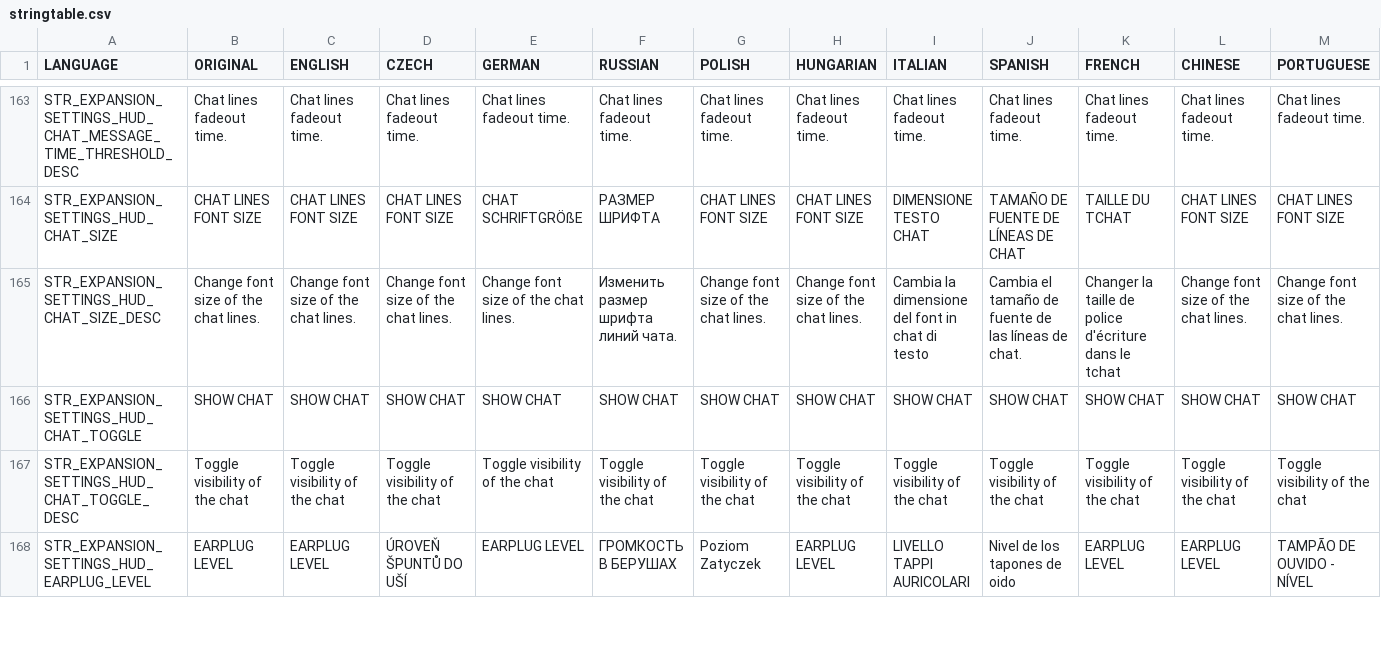
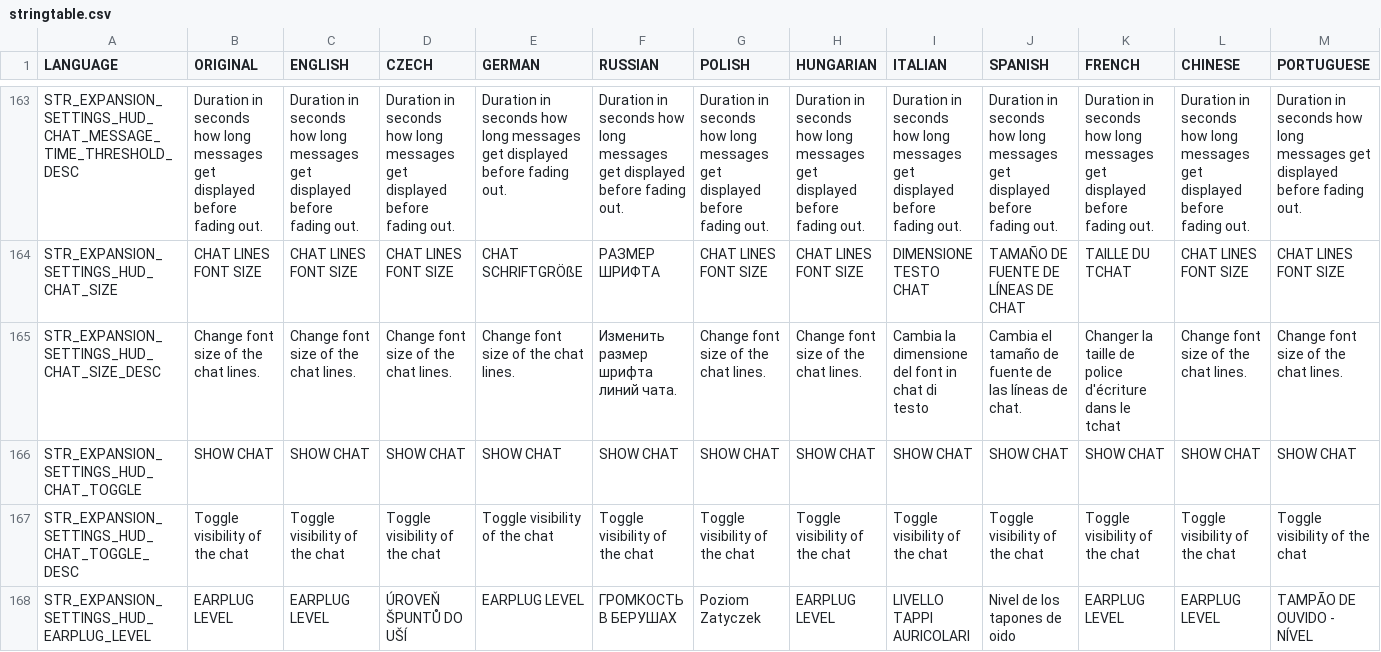
Before and after one commit to salutesh/DayZ-Expansion-Scripts, a CSV file: DayZExpansion/languagecore/Core/stringtable.csv, drawn as a sheet; only a part is shown, gaps mark what is left out; the diff covers the shown part only; the diff names each change by its address in the sheet, - before the commit and + after, or states it on an @@ line.

```diff
--- a/DayZExpansion/languagecore/Core/stringtable.csv
+++ b/DayZExpansion/languagecore/Core/stringtable.csv
-B163 (ORIGINAL): Chat lines fadeout time.
+B163 (ORIGINAL): Duration in seconds how long messages get displayed before fading out.
-C163 (ENGLISH): Chat lines fadeout time.
+C163 (ENGLISH): Duration in seconds how long messages get displayed before fading out.
-D163 (CZECH): Chat lines fadeout time.
+D163 (CZECH): Duration in seconds how long messages get displayed before fading out.
-E163 (GERMAN): Chat lines fadeout time.
+E163 (GERMAN): Duration in seconds how long messages get displayed before fading out.
-F163 (RUSSIAN): Chat lines fadeout time.
+F163 (RUSSIAN): Duration in seconds how long messages get displayed before fading out.
-G163 (POLISH): Chat lines fadeout time.
+G163 (POLISH): Duration in seconds how long messages get displayed before fading out.
-H163 (HUNGARIAN): Chat lines fadeout time.
+H163 (HUNGARIAN): Duration in seconds how long messages get displayed before fading out.
-I163 (ITALIAN): Chat lines fadeout time.
+I163 (ITALIAN): Duration in seconds how long messages get displayed before fading out.
-J163 (SPANISH): Chat lines fadeout time.
+J163 (SPANISH): Duration in seconds how long messages get displayed before fading out.
-K163 (FRENCH): Chat lines fadeout time.
+K163 (FRENCH): Duration in seconds how long messages get displayed before fading out.
-L163 (CHINESE): Chat lines fadeout time.
+L163 (CHINESE): Duration in seconds how long messages get displayed before fading out.
-M163 (PORTUGUESE): Chat lines fadeout time.
+M163 (PORTUGUESE): Duration in seconds how long messages get displayed before fading out.
```
Also changed, not shown: 32 edited cells elsewhere in this file, 48 other files.
